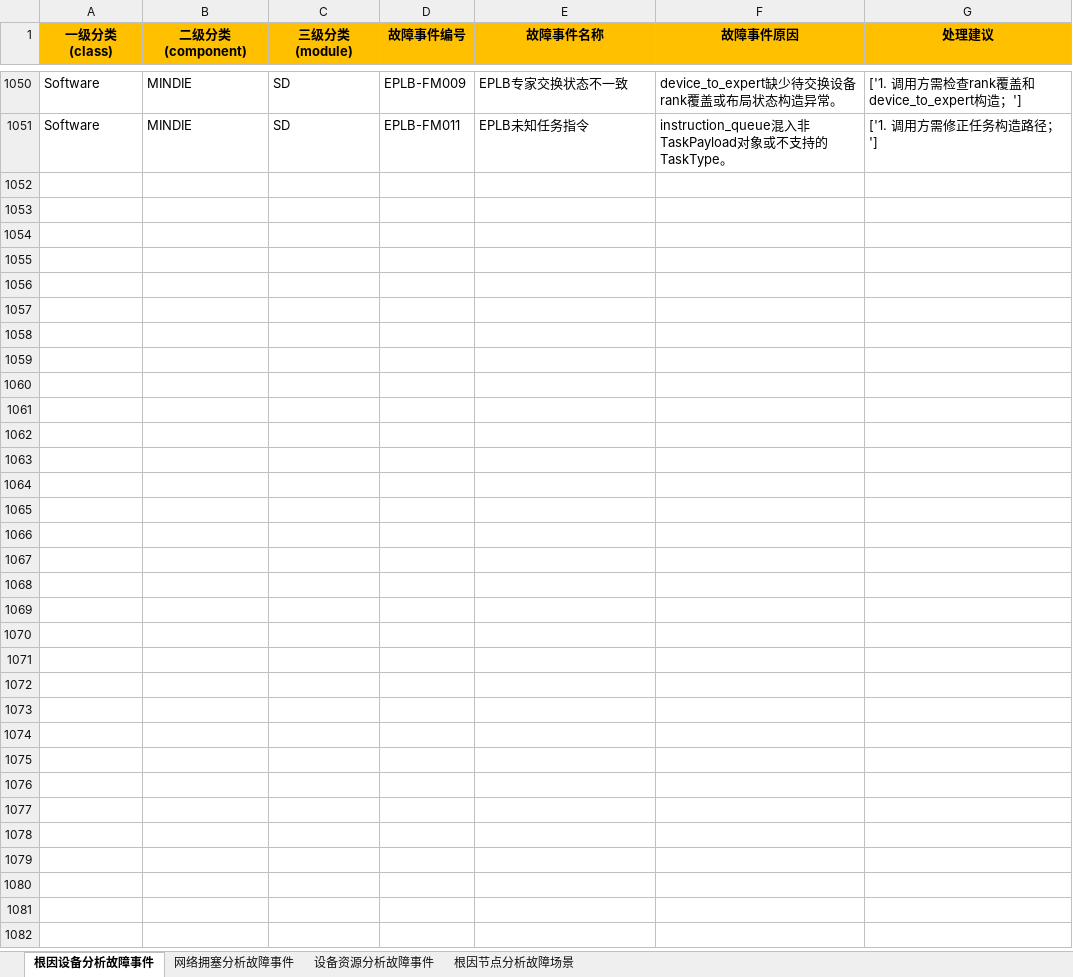
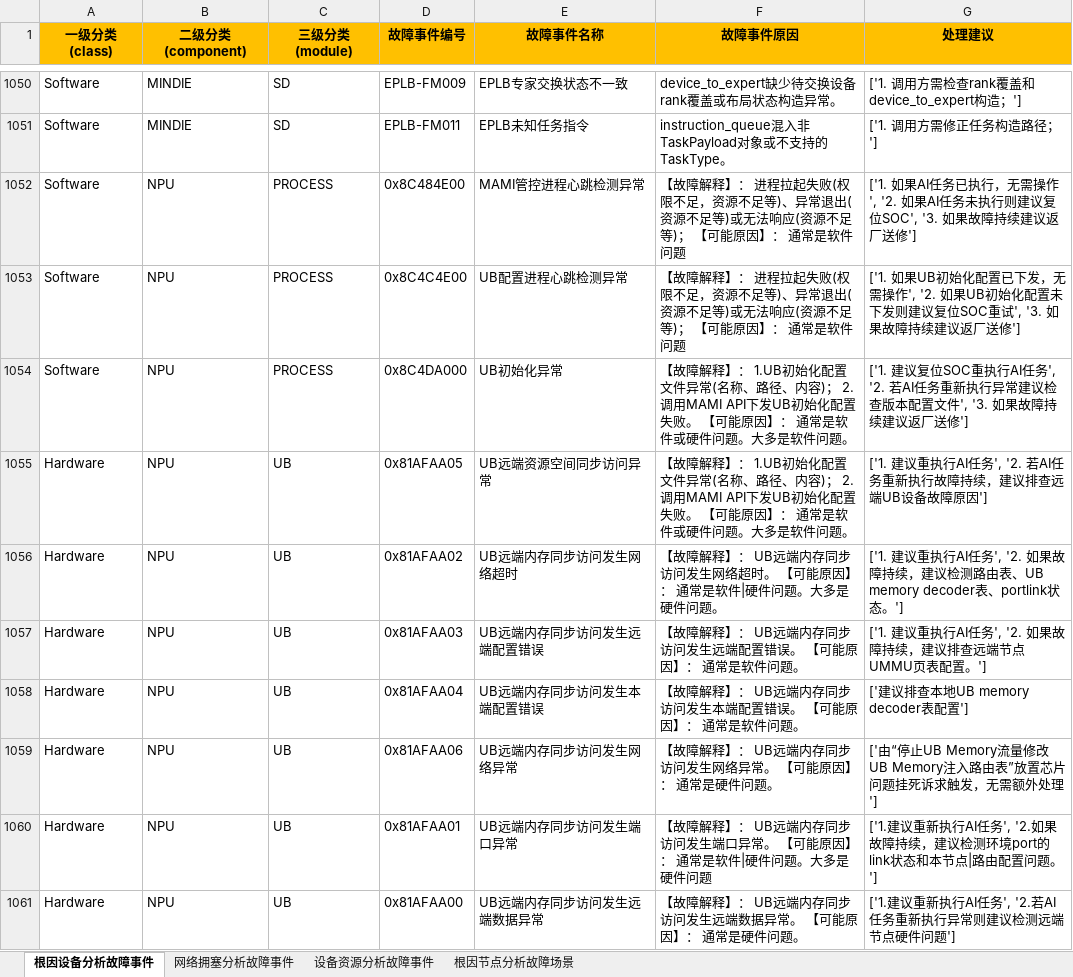
Before and after one commit to Ascend/mind-cluster, an Excel workbook: docs/zh/resource/故障诊断类型.xlsx, sheet 根因设备分析故障事件, drawn as a sheet; only a part is shown, gaps mark what is left out; values as stored, in another font and other column widths than the file's, no borders; the diff covers the shown part only; the diff names each change by its address in the sheet, - before the commit and + after, or states it on an @@ line.

```diff
--- a/docs/zh/resource/故障诊断类型.xlsx (sheet 根因设备分析故障事件)
+++ b/docs/zh/resource/故障诊断类型.xlsx (sheet 根因设备分析故障事件)
+row 1052: Software | NPU | PROCESS | 0x8C484E00 | MAMI管控进程心跳检测异常 | 【故障解释】： 进程拉起失败(权限不足，资源不足等)、异常退出(资源不足等)或无法响应(资源不足等)； 【可能原因】： 通常是软件问题 | ['1. 如果AI任务已执行，无需操作', '2. 如果AI任务未执行则建议复位SOC', '3. 如果故障持续建议返厂送修']
+row 1053: Software | NPU | PROCESS | 0x8C4C4E00 | UB配置进程心跳检测异常 | 【故障解释】： 进程拉起失败(权限不足，资源不足等)、异常退出(资源不足等)或无法响应(资源不足等)； 【可能原因】： 通常是软件问题 | ['1. 如果UB初始化配置已下发，无需操作', '2. 如果UB初始化配置未下发则建议复位SOC重试', '3. 如果故障持续建议返厂送修']
+row 1054: Software | NPU | PROCESS | 0x8C4DA000 | UB初始化异常 | 【故障解释】： 1.UB初始化配置文件异常(名称、路径、内容)； 2.调用MAMI API下发UB初始化配置失败。 【可能原因】： 通常是软件或硬件问题。大多是软件问题。 | ['1. 建议复位SOC重执行AI任务', '2. 若AI任务重新执行异常建议检查版本配置文件', '3. 如果故障持续建议返厂送修']
+row 1055: Hardware | NPU | UB | 0x81AFAA05 | UB远端资源空间同步访问异常 | 【故障解释】： 1.UB初始化配置文件异常(名称、路径、内容)； 2.调用MAMI API下发UB初始化配置失败。 【可能原因】： 通常是软件或硬件问题。大多是软件问题。 | ['1. 建议重执行AI任务', '2. 若AI任务重新执行故障持续，建议排查远端UB设备故障原因']
+row 1056: Hardware | NPU | UB | 0x81AFAA02 | UB远端内存同步访问发生网络超时 | 【故障解释】： UB远端内存同步访问发生网络超时。 【可能原因】： 通常是软件|硬件问题。大多是硬件问题。 | ['1. 建议重执行AI任务', '2. 如果故障持续，建议检测路由表、UB memory decoder表、portlink状态。']
+row 1057: Hardware | NPU | UB | 0x81AFAA03 | UB远端内存同步访问发生远端配置错误 | 【故障解释】： UB远端内存同步访问发生远端配置错误。 【可能原因】： 通常是软件问题。 | ['1. 建议重执行AI任务', '2. 如果故障持续，建议排查远端节点UMMU页表配置。']
+row 1058: Hardware | NPU | UB | 0x81AFAA04 | UB远端内存同步访问发生本端配置错误 | 【故障解释】： UB远端内存同步访问发生本端配置错误。 【可能原因】： 通常是软件问题。 | ['建议排查本地UB memory decoder表配置']
+row 1059: Hardware | NPU | UB | 0x81AFAA06 | UB远端内存同步访问发生网络异常 | 【故障解释】： UB远端内存同步访问发生网络异常。 【可能原因】： 通常是硬件问题。 | ['由“停止UB Memory流量修改UB Memory注入路由表”放置芯片问题挂死诉求触发，无需额外处理']
+row 1060: Hardware | NPU | UB | 0x81AFAA01 | UB远端内存同步访问发生端口异常 | 【故障解释】： UB远端内存同步访问发生端口异常。 【可能原因】： 通常是软件|硬件问题。大多是硬件问题 | ['1.建议重新执行AI任务', '2.如果故障持续，建议检测环境port的link状态和本节点|路由配置问题。']
+row 1061: Hardware | NPU | UB | 0x81AFAA00 | UB远端内存同步访问发生远端数据异常 | 【故障解释】： UB远端内存同步访问发生远端数据异常。 【可能原因】： 通常是硬件问题。 | ['1.建议重新执行AI任务', '2.若AI任务重新执行异常则建议检测远端节点硬件问题']
```
Also changed, not shown: 35 added rows elsewhere in this sheet, 1 other file.
